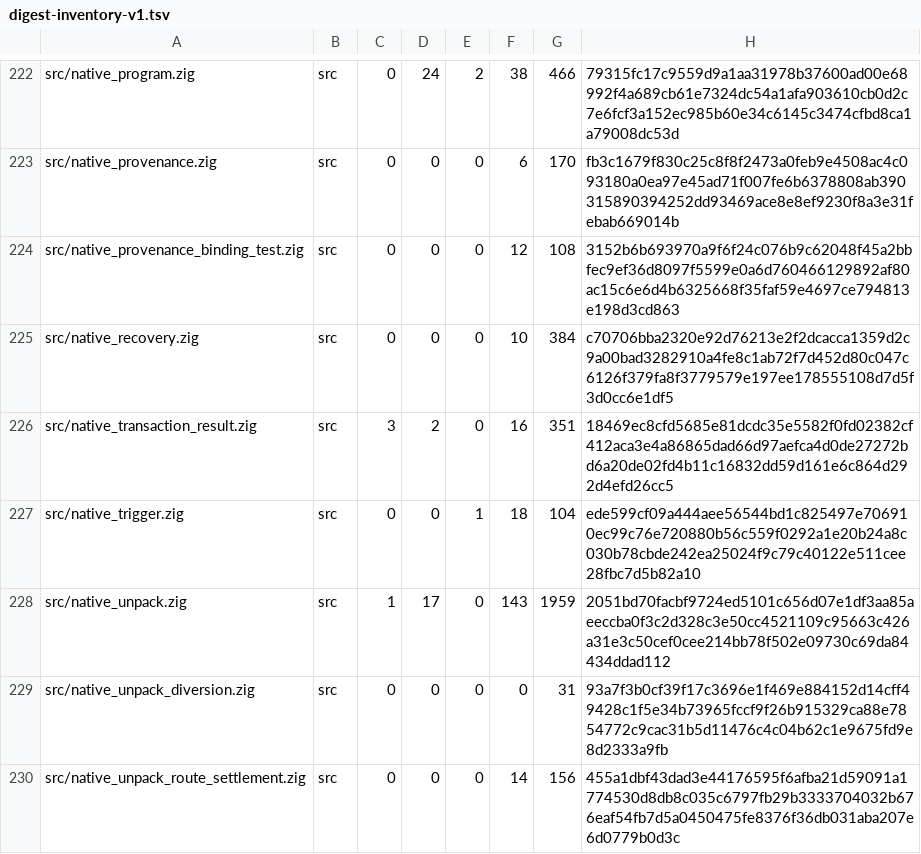
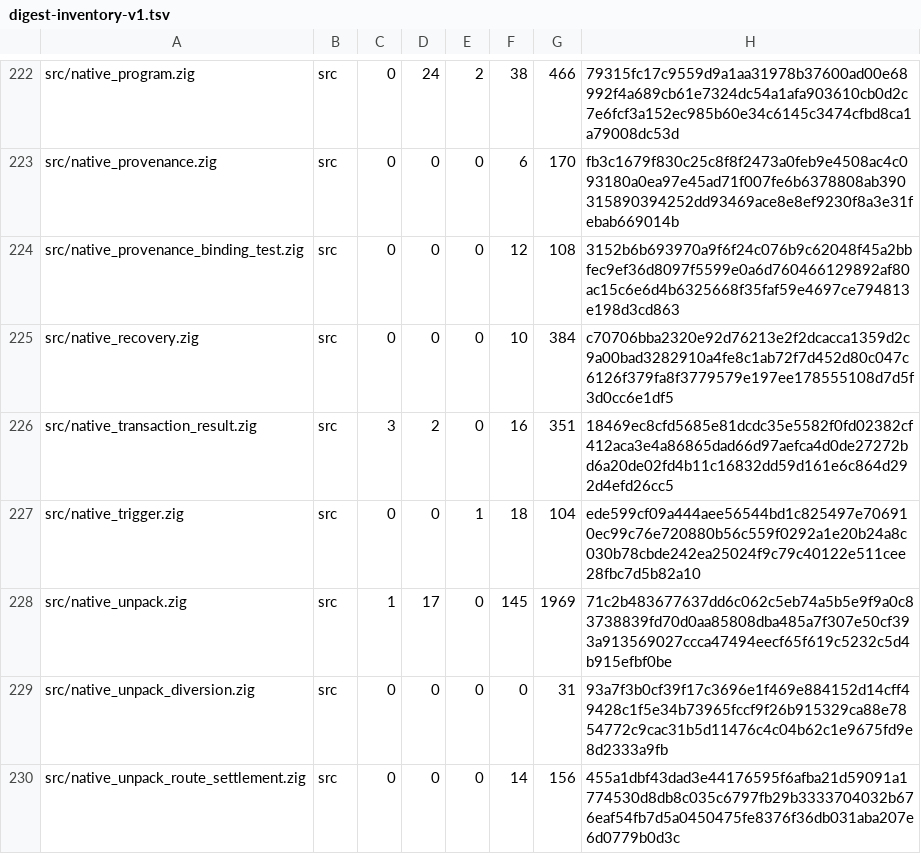
Before and after one commit to cataggar/debz, a TSV file: security/digest-inventory-v1.tsv, drawn as a sheet; only a part is shown, gaps mark what is left out; the diff covers the shown part only.

```diff
--- a/security/digest-inventory-v1.tsv
+++ b/security/digest-inventory-v1.tsv
@@ -227,3 +227,3 @@ src/native_transaction_result.zig	src	3	2	0	16	351	18469ec8cfd5685e81dcdc35e5582
 src/native_trigger.zig	src	0	0	1	18	104	ede599cf09a444aee56544bd1c825497e706910ec99c76e720880b56c559f0292a1e20b24a8c030b78cbde242ea25024f9c79c40122e511cee28fbc7d5b82a10
-src/native_unpack.zig	src	1	17	0	143	1959	2051bd70facbf9724ed5101c656d07e1df3aa85aeeccba0f3c2d328c3e50cc4521109c95663c426a31e3c50cef0cee214bb78f502e09730c69da84434ddad112
+src/native_unpack.zig	src	1	17	0	145	1969	71c2b483677637dd6c062c5eb74a5b5e9f9a0c83738839fd70d0aa85808dba485a7f307e50cf393a913569027ccca47494eecf65f619c5232c5d4b915efbf0be
 src/native_unpack_diversion.zig	src	0	0	0	0	31	93a7f3b0cf39f17c3696e1f469e884152d14cff49428c1f5e34b73965fccf9f26b915329ca88e7854772c9cac31b5d11476c4c04b62c1e9675fd9e8d2333a9fb
```
Also changed, not shown: 1 added row and 6 edited cells elsewhere in this file, 14 other files.
